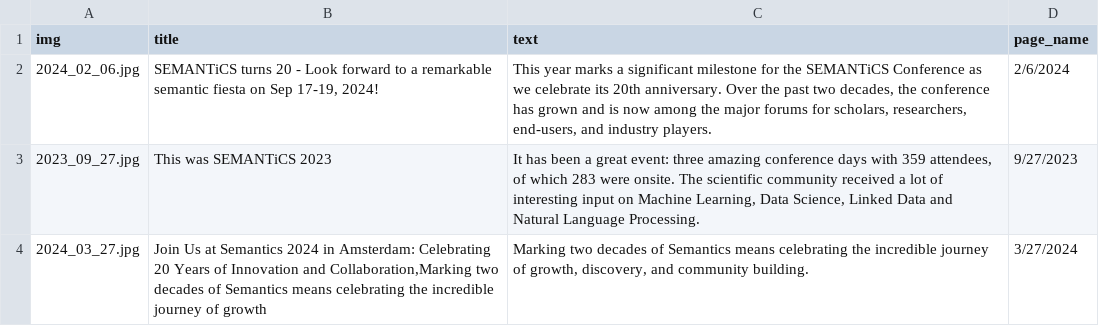
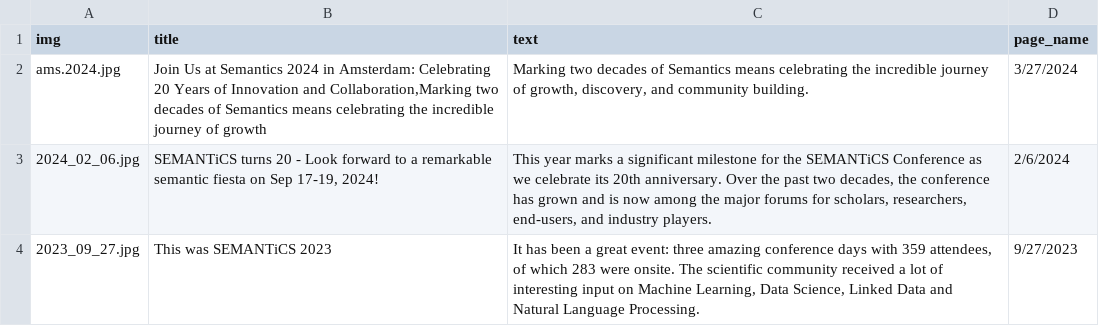
Before and after one commit to SEMANTiCS-org/2024-semantics-org.github.io, a CSV file: content/news.csv, drawn as a sheet; removed rows and columns are numbered as before the commit, all else as after; the diff names each change by its address in the sheet, - before the commit and + after, or states it on an @@ line.

Commit message:
Minor

```diff
--- a/content/news.csv
+++ b/content/news.csv
+row 2: ams.2024.jpg | Join Us at Semantics 2024 in Amsterdam: Celebrating 20 Years of Innovation and Collaboration,Marking two decades of Semantics means celebrating the incredible journey of growth | Marking two decades of Semantics means celebrating the incredible journey of growth, discovery, and community building. | 3/27/2024
-row 4: 2024_03_27.jpg | Join Us at Semantics 2024 in Amsterdam: Celebrating 20 Years of Innovation and Collaboration,Marking two decades of Semantics means celebrating the incredible journey of growth | Marking two decades of Semantics means celebrating the incredible journey of growth, discovery, and community building. | 3/27/2024
```
